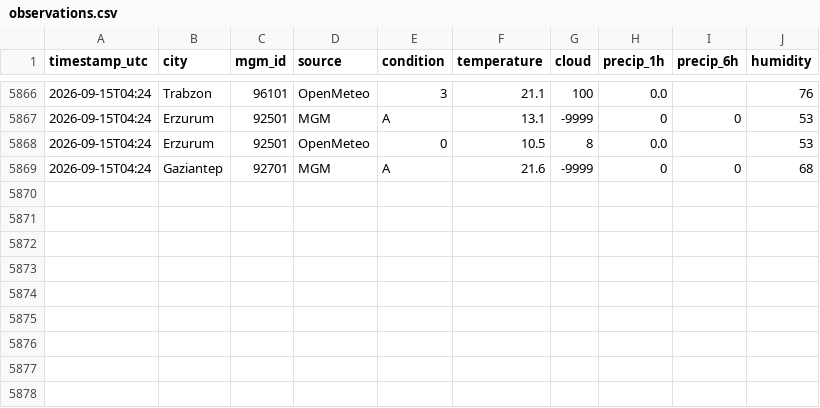
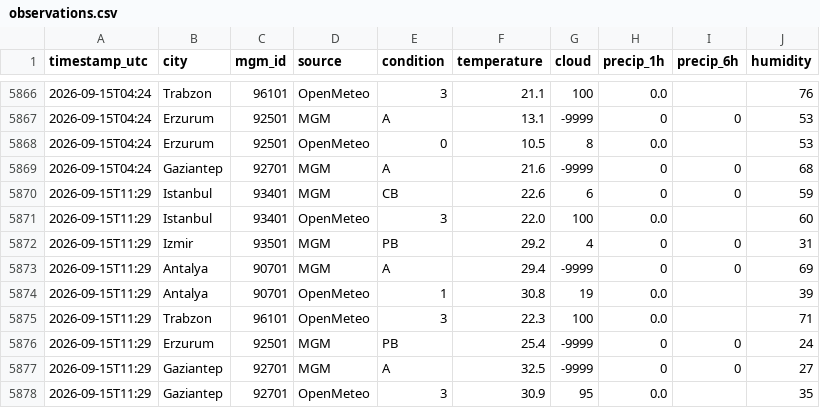
Before and after one commit to skartas72/wtw-accuracy, a CSV file: data/observations.csv, drawn as a sheet; only a part is shown, gaps mark what is left out.

```diff
--- a/data/observations.csv
+++ b/data/observations.csv
@@ -5869 +5869,10 @@ timestamp_utc,city,mgm_id,source,condition,temperature,cloud,precip_1h,precip_6h
 2026-09-15T04:24,Gaziantep,92701,MGM,A,21.6,-9999,0,0,68
+2026-09-15T11:29,Istanbul,93401,MGM,CB,22.6,6,0,0,59
+2026-09-15T11:29,Istanbul,93401,OpenMeteo,3,22.0,100,0.0,,60
+2026-09-15T11:29,Izmir,93501,MGM,PB,29.2,4,0,0,31
+2026-09-15T11:29,Antalya,90701,MGM,A,29.4,-9999,0,0,69
+2026-09-15T11:29,Antalya,90701,OpenMeteo,1,30.8,19,0.0,,39
+2026-09-15T11:29,Trabzon,96101,OpenMeteo,3,22.3,100,0.0,,71
+2026-09-15T11:29,Erzurum,92501,MGM,PB,25.4,-9999,0,0,24
+2026-09-15T11:29,Gaziantep,92701,MGM,A,32.5,-9999,0,0,27
+2026-09-15T11:29,Gaziantep,92701,OpenMeteo,3,30.9,95,0.0,,35
```
Also changed, not shown: 1 other file.
